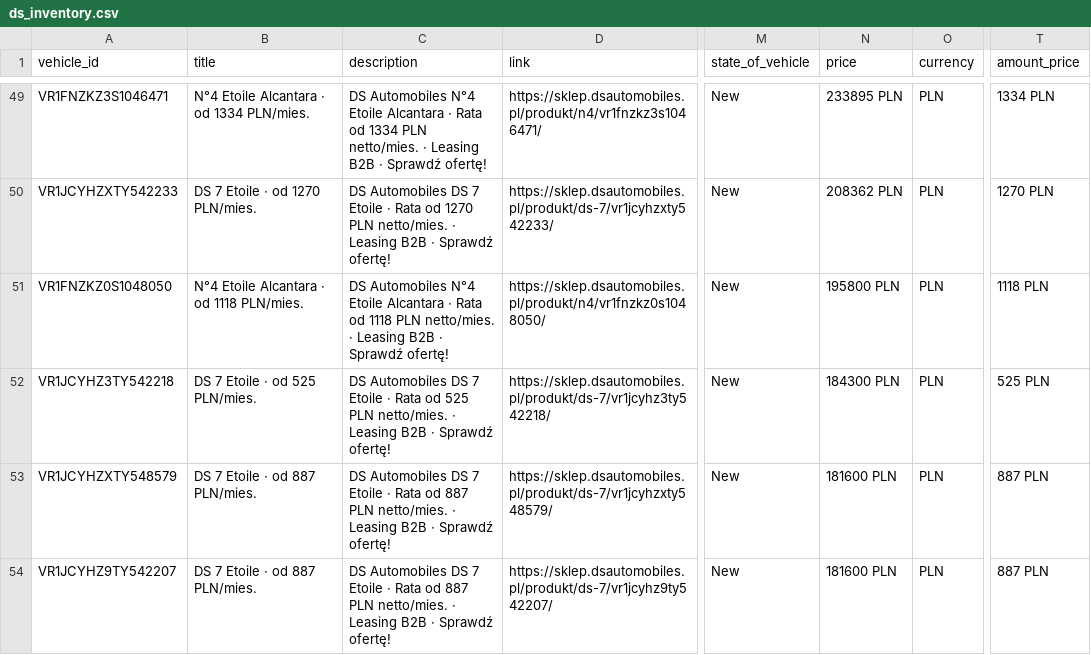
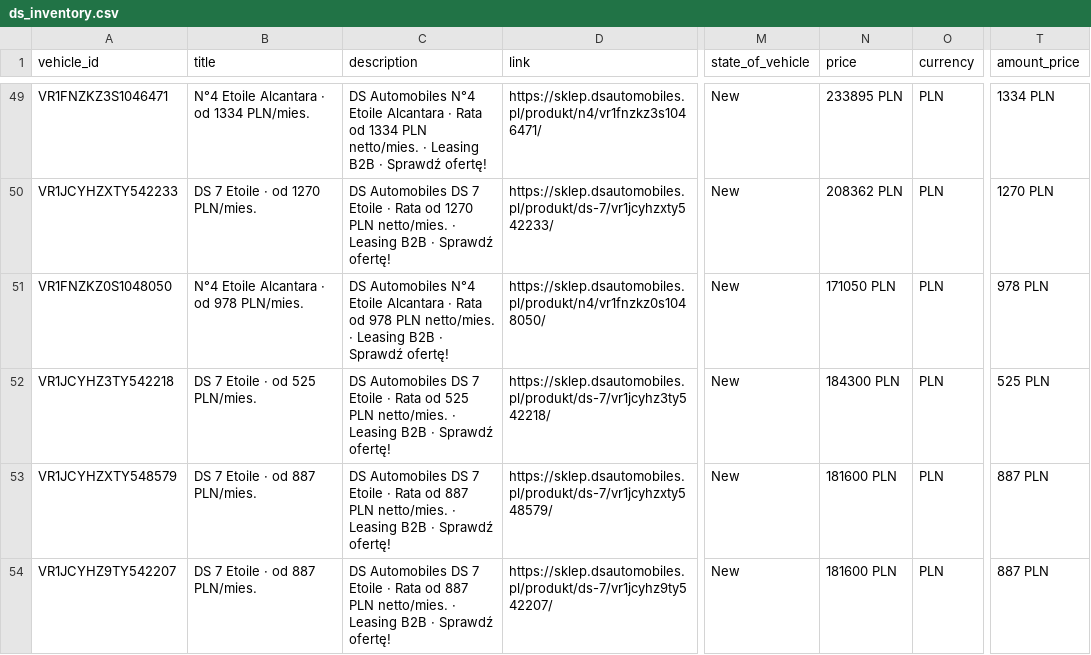
Before and after one commit to Andy11001/-alfa-inventory, a CSV file: data/ds_inventory.csv, drawn as a sheet; only a part is shown, gaps mark what is left out; the diff names each change by its address in the sheet, - before the commit and + after, or states it on an @@ line.

```diff
--- a/data/ds_inventory.csv
+++ b/data/ds_inventory.csv
-B51 (title): N°4 Etoile Alcantara · od 1118 PLN/mies.
+B51 (title): N°4 Etoile Alcantara · od 978 PLN/mies.
-C51 (description): …Rata od 1118 PLN netto/mies.…
+C51 (description): …Rata od 978 PLN netto/mies.…
-N51 (price): 195800 PLN
+N51 (price): 171050 PLN
-T51 (amount_price): 1118 PLN
+T51 (amount_price): 978 PLN
```
